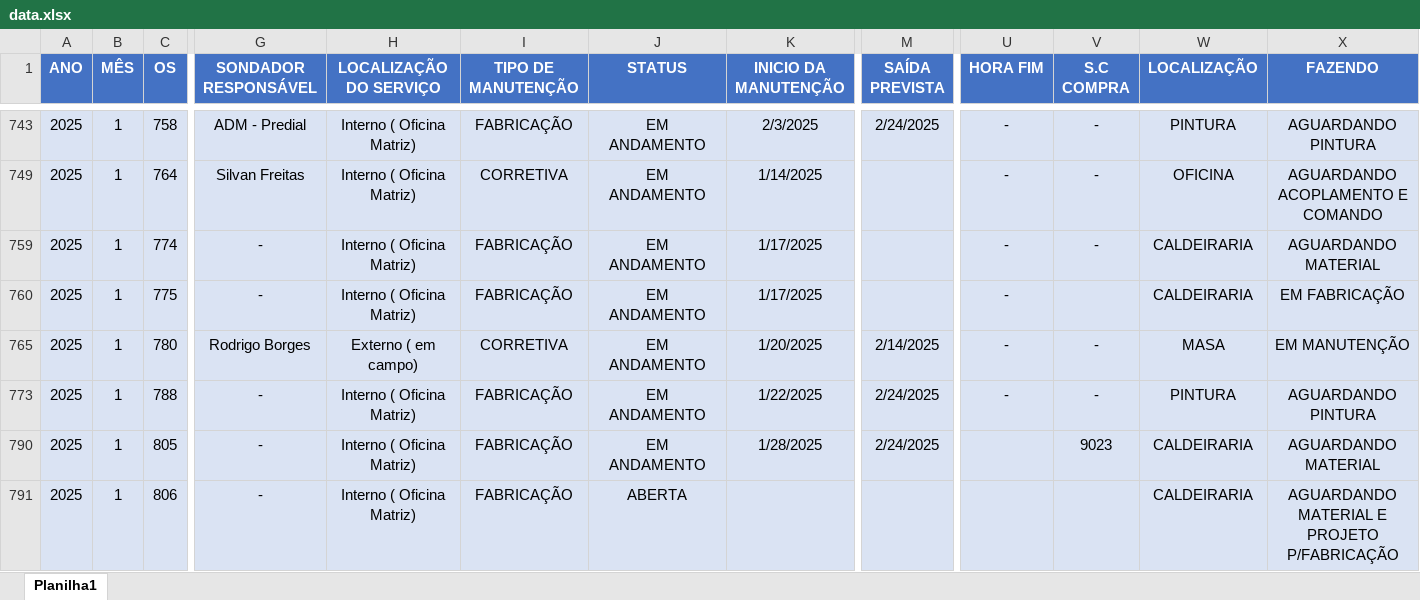
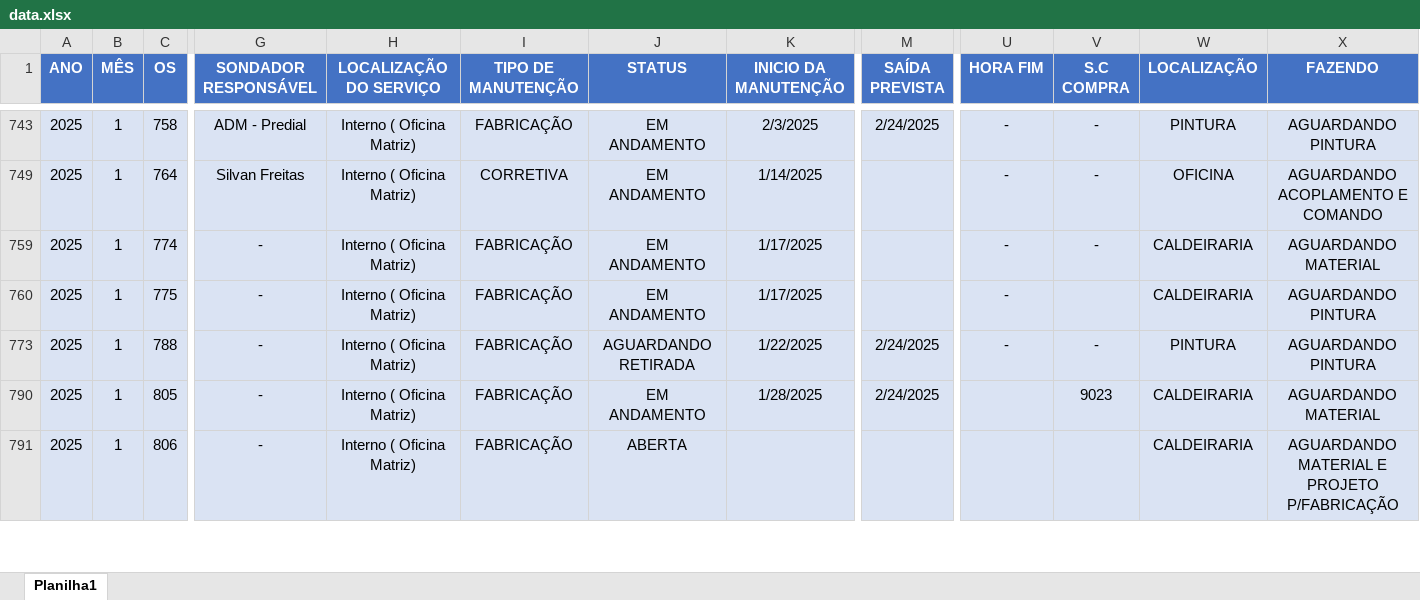
Before and after one commit to camilafdcam/geo, an Excel workbook: data.xlsx, sheet Planilha1, drawn as a sheet; only a part is shown, gaps mark what is left out; values as stored, in another font and other column widths than the file's, no borders; conditional formats and table styles not drawn; removed rows and columns are numbered as before the commit, all else as after; rows hold the shown columns only; the diff covers the shown part only; the diff names each change by its address in the sheet, - before the commit and + after, or states it on an @@ line.

```diff
--- a/data.xlsx (sheet Planilha1)
+++ b/data.xlsx (sheet Planilha1)
-X760 (FAZENDO): EM FABRICAÇÃO
+X760 (FAZENDO): AGUARDANDO PINTURA
-row 765: 2025 | 1 | 780 | Rodrigo Borges | Externo ( em campo) | CORRETIVA | EM ANDAMENTO | 1/20/2025 | 2/14/2025 | - | - | MASA | EM MANUTENÇÃO
-J773 (STATUS): EM ANDAMENTO
+J773 (STATUS): AGUARDANDO RETIRADA
```
Also changed, not shown: 9 added rows, 8 removed rows, 6 hidden or unhidden rows and 22 edited cells elsewhere in this sheet, hidden cells.
